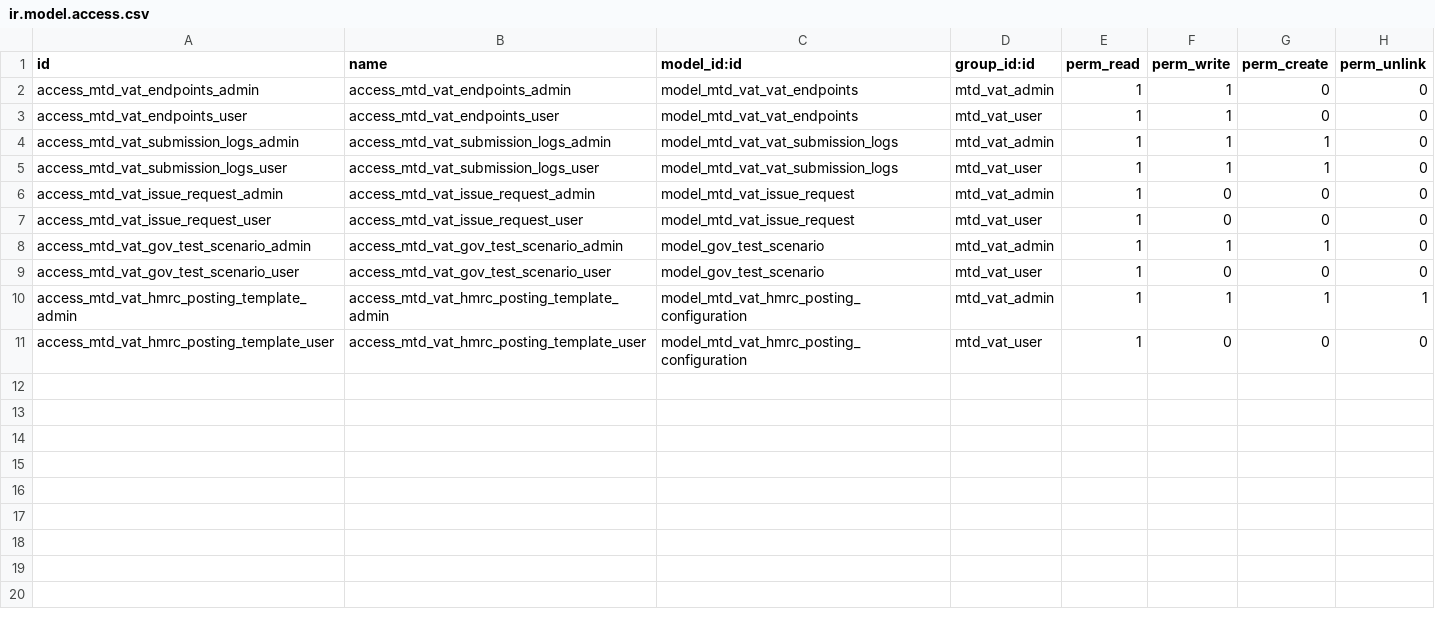
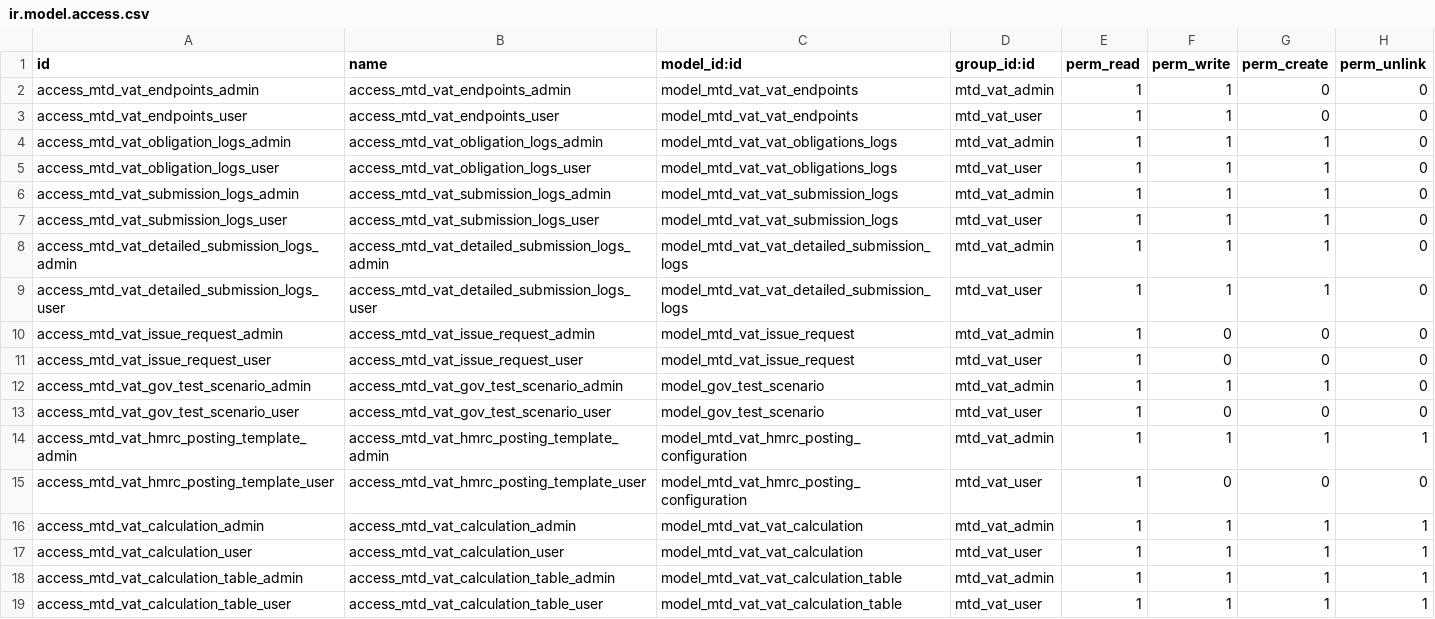
Before and after one commit to OpusVL/mtd, a CSV file: account_mtd_vat/security/ir.model.access.csv, drawn as a sheet.

Commit message:
[1819] Adding user Access Rights

```diff
--- a/account_mtd_vat/security/ir.model.access.csv
+++ b/account_mtd_vat/security/ir.model.access.csv
@@ -3,4 +3,8 @@ access_mtd_vat_endpoints_admin,access_mtd_vat_endpoints_admin,model_mtd_vat_vat_
 access_mtd_vat_endpoints_user,access_mtd_vat_endpoints_user,model_mtd_vat_vat_endpoints,mtd_vat_user,1,1,0,0
+access_mtd_vat_obligation_logs_admin,access_mtd_vat_obligation_logs_admin,model_mtd_vat_vat_obligations_logs,mtd_vat_admin,1,1,1,0
+access_mtd_vat_obligation_logs_user,access_mtd_vat_obligation_logs_user,model_mtd_vat_vat_obligations_logs,mtd_vat_user,1,1,1,0
 access_mtd_vat_submission_logs_admin,access_mtd_vat_submission_logs_admin,model_mtd_vat_vat_submission_logs,mtd_vat_admin,1,1,1,0
 access_mtd_vat_submission_logs_user,access_mtd_vat_submission_logs_user,model_mtd_vat_vat_submission_logs,mtd_vat_user,1,1,1,0
+access_mtd_vat_detailed_submission_logs_admin,access_mtd_vat_detailed_submission_logs_admin,model_mtd_vat_vat_detailed_submission_logs,mtd_vat_admin,1,1,1,0
+access_mtd_vat_detailed_submission_logs_user,access_mtd_vat_detailed_submission_logs_user,model_mtd_vat_vat_detailed_submission_logs,mtd_vat_user,1,1,1,0
 access_mtd_vat_issue_request_admin,access_mtd_vat_issue_request_admin,model_mtd_vat_issue_request,mtd_vat_admin,1,0,0,0
@@ -11 +15,5 @@ access_mtd_vat_hmrc_posting_template_admin,access_mtd_vat_hmrc_posting_template_
 access_mtd_vat_hmrc_posting_template_user,access_mtd_vat_hmrc_posting_template_user,model_mtd_vat_hmrc_posting_configuration,mtd_vat_user,1,0,0,0
+access_mtd_vat_calculation_admin,access_mtd_vat_calculation_admin,model_mtd_vat_vat_calculation,mtd_vat_admin,1,1,1,1
+access_mtd_vat_calculation_user,access_mtd_vat_calculation_user,model_mtd_vat_vat_calculation,mtd_vat_user,1,1,1,1
+access_mtd_vat_calculation_table_admin,access_mtd_vat_calculation_table_admin,model_mtd_vat_vat_calculation_table,mtd_vat_admin,1,1,1,1
+access_mtd_vat_calculation_table_user,access_mtd_vat_calculation_table_user,model_mtd_vat_vat_calculation_table,mtd_vat_user,1,1,1,1
```
